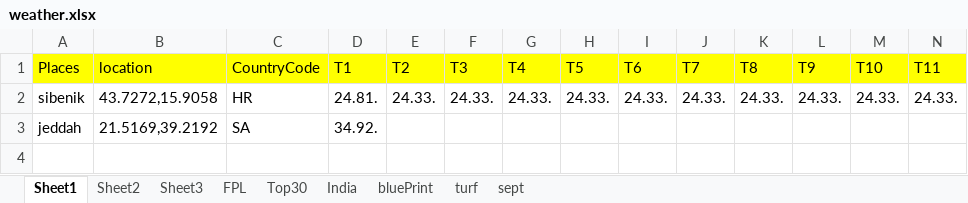
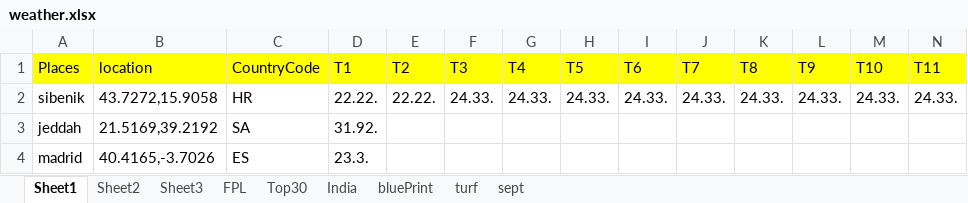
Before and after one commit to TenForBen/TenForBen.github.io, an Excel workbook: EdisonLogs/weather.xlsx, sheet Sheet1, drawn as a sheet; only a part is shown; values as stored, in another font and other column widths than the file's, no borders; rows hold the shown columns only; the diff names each change by its address in the sheet, - before the commit and + after, or states it on an @@ line.

```diff
--- a/EdisonLogs/weather.xlsx (sheet Sheet1)
+++ b/EdisonLogs/weather.xlsx (sheet Sheet1)
-D2: 24.81.
+D2: 22.22.
-E2: 24.33.
+E2: 22.22.
-D3: 34.92.
+D3: 31.92.
+row 4: madrid | 40.4165,-3.7026 | ES | 23.3.
```
Also changed, not shown: sheet sept, 15 other files.
